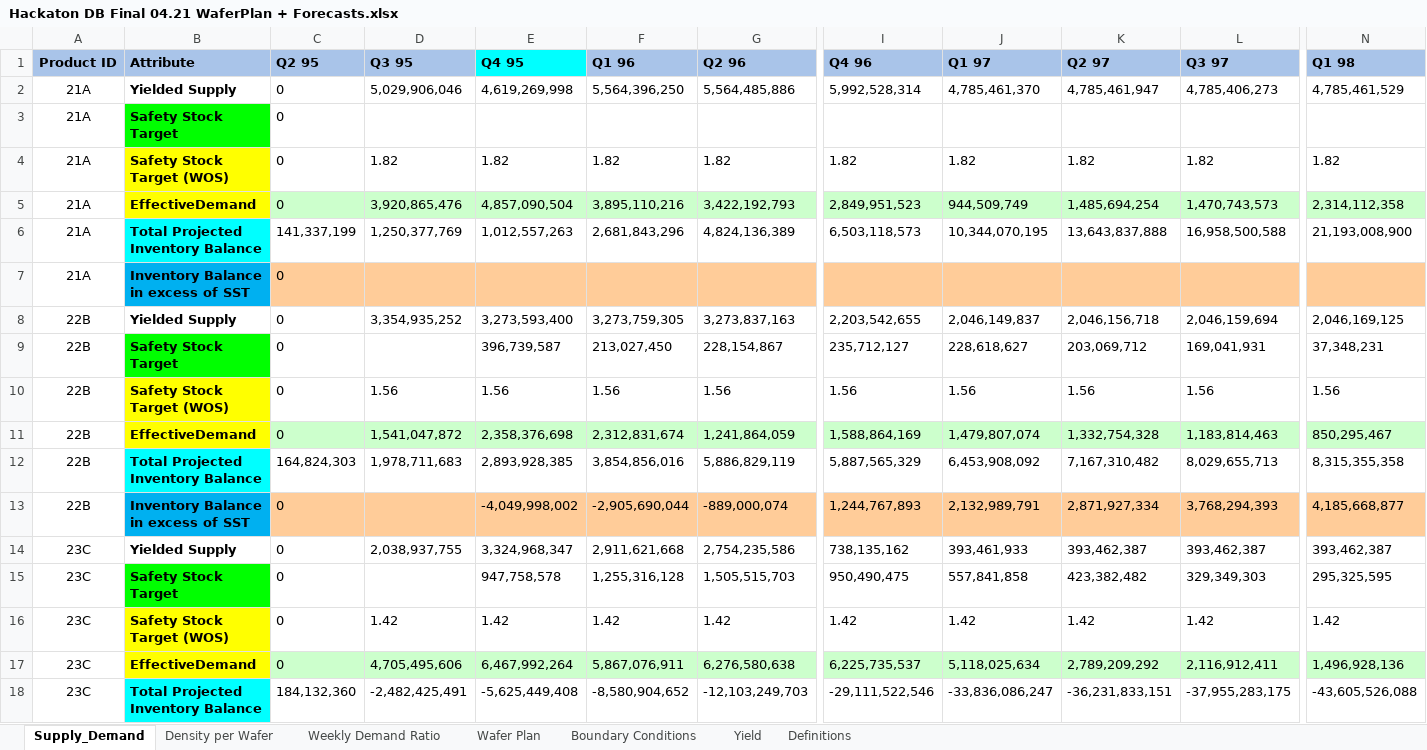
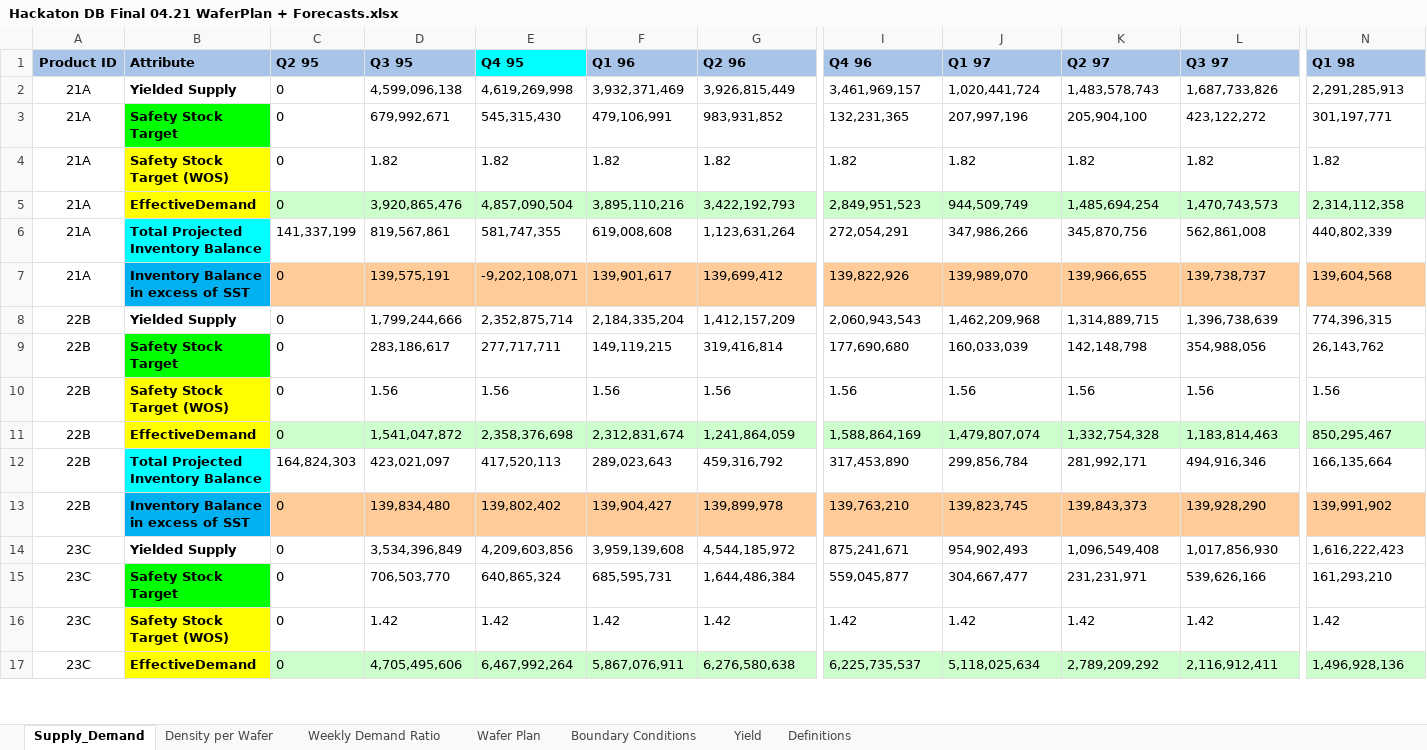
Before and after one commit to angelponcedev/Mici-Inventory-Balance-and-Demand-Forecasting, an Excel workbook: dataset/Hackaton DB Final 04.21 WaferPlan + Forecasts.xlsx, sheet Supply_Demand, drawn as a sheet; only a part is shown, gaps mark what is left out; values as stored, in another font and other column widths than the file's, no borders; 1 other sheet too large or unreadable and not compared; removed rows and columns are numbered as before the commit, all else as after; rows hold the shown columns only; the diff covers the shown part only; the diff names each change by its address in the sheet, - before the commit and + after, or states it on an @@ line.

Commit message:
Adding SST writing into the excel file

```diff
--- a/dataset/Hackaton DB Final 04.21 WaferPlan + Forecasts.xlsx (sheet Supply_Demand)
+++ b/dataset/Hackaton DB Final 04.21 WaferPlan + Forecasts.xlsx (sheet Supply_Demand)
-row 2: 21A | Yielded Supply | 0 | 5,029,906,046 | 4,619,269,998 | 5,564,396,250 | 5,564,485,886 | 5,992,528,314 | 4,785,461,370 | 4,785,461,947 | 4,785,406,273 | 4,785,461,529
-row 3: 21A | Safety Stock Target | 0
+row 2: 21A | Yielded Supply | 0 | 4,599,096,138 | 4,619,269,998 | 3,932,371,469 | 3,926,815,449 | 3,461,969,157 | 1,020,441,724 | 1,483,578,743 | 1,687,733,826 | 2,291,285,913
+row 3: 21A | Safety Stock Target | 0 | 679,992,671 | 545,315,430 | 479,106,991 | 983,931,852 | 132,231,365 | 207,997,196 | 205,904,100 | 423,122,272 | 301,197,771
-row 6: 21A | Total Projected Inventory Balance | 141,337,199 | 1,250,377,769 | 1,012,557,263 | 2,681,843,296 | 4,824,136,389 | 6,503,118,573 | 10,344,070,195 | 13,643,837,888 | 16,958,500,588 | 21,193,008,900
-row 7: 21A | Inventory Balance in excess of SST | 0
-row 8: 22B | Yielded Supply | 0 | 3,354,935,252 | 3,273,593,400 | 3,273,759,305 | 3,273,837,163 | 2,203,542,655 | 2,046,149,837 | 2,046,156,718 | 2,046,159,694 | 2,046,169,125
-row 9: 22B | Safety Stock Target | 0 |  | 396,739,587 | 213,027,450 | 228,154,867 | 235,712,127 | 228,618,627 | 203,069,712 | 169,041,931 | 37,348,231
+row 6: 21A | Total Projected Inventory Balance | 141,337,199 | 819,567,861 | 581,747,355 | 619,008,608 | 1,123,631,264 | 272,054,291 | 347,986,266 | 345,870,756 | 562,861,008 | 440,802,339
+row 7: 21A | Inventory Balance in excess of SST | 0 | 139,575,191 | -9,202,108,071 | 139,901,617 | 139,699,412 | 139,822,926 | 139,989,070 | 139,966,655 | 139,738,737 | 139,604,568
+row 8: 22B | Yielded Supply | 0 | 1,799,244,666 | 2,352,875,714 | 2,184,335,204 | 1,412,157,209 | 2,060,943,543 | 1,462,209,968 | 1,314,889,715 | 1,396,738,639 | 774,396,315
+row 9: 22B | Safety Stock Target | 0 | 283,186,617 | 277,717,711 | 149,119,215 | 319,416,814 | 177,690,680 | 160,033,039 | 142,148,798 | 354,988,056 | 26,143,762
-row 12: 22B | Total Projected Inventory Balance | 164,824,303 | 1,978,711,683 | 2,893,928,385 | 3,854,856,016 | 5,886,829,119 | 5,887,565,329 | 6,453,908,092 | 7,167,310,482 | 8,029,655,713 | 8,315,355,358
-row 13: 22B | Inventory Balance in excess of SST | 0 |  | -4,049,998,002 | -2,905,690,044 | -889,000,074 | 1,244,767,893 | 2,132,989,791 | 2,871,927,334 | 3,768,294,393 | 4,185,668,877
+row 12: 22B | Total Projected Inventory Balance | 164,824,303 | 423,021,097 | 417,520,113 | 289,023,643 | 459,316,792 | 317,453,890 | 299,856,784 | 281,992,171 | 494,916,346 | 166,135,664
+row 13: 22B | Inventory Balance in excess of SST | 0 | 139,834,480 | 139,802,402 | 139,904,427 | 139,899,978 | 139,763,210 | 139,823,745 | 139,843,373 | 139,928,290 | 139,991,902
-D14 (Q3 95): 2,038,937,755
+D14 (Q3 95): 3,534,396,849
-E14 (Q4 95): 3,324,968,347
+E14 (Q4 95): 4,209,603,856
-F14 (Q1 96): 2,911,621,668
+F14 (Q1 96): 3,959,139,608
-G14 (Q2 96): 2,754,235,586
+G14 (Q2 96): 4,544,185,972
-I14 (Q4 96): 738,135,162
+I14 (Q4 96): 875,241,671
-J14 (Q1 97): 393,461,933
+J14 (Q1 97): 954,902,493
-K14 (Q2 97): 393,462,387
+K14 (Q2 97): 1,096,549,408
-L14 (Q3 97): 393,462,387
+L14 (Q3 97): 1,017,856,930
-N14 (Q1 98): 393,462,387
+N14 (Q1 98): 1,616,222,423
-row 15: 23C | Safety Stock Target | 0 |  | 947,758,578 | 1,255,316,128 | 1,505,515,703 | 950,490,475 | 557,841,858 | 423,382,482 | 329,349,303 | 295,325,595
+row 15: 23C | Safety Stock Target | 0 | 706,503,770 | 640,865,324 | 685,595,731 | 1,644,486,384 | 559,045,877 | 304,667,477 | 231,231,971 | 539,626,166 | 161,293,210
-row 18: 23C | Total Projected Inventory Balance | 184,132,360 | -2,482,425,491 | -5,625,449,408 | -8,580,904,652 | -12,103,249,703 | -29,111,522,546 | -33,836,086,247 | -36,231,833,151 | -37,955,283,175 | -43,605,526,088
```
Also changed, not shown: 2 added rows and 1 removed row elsewhere in this sheet, 3 other files.
